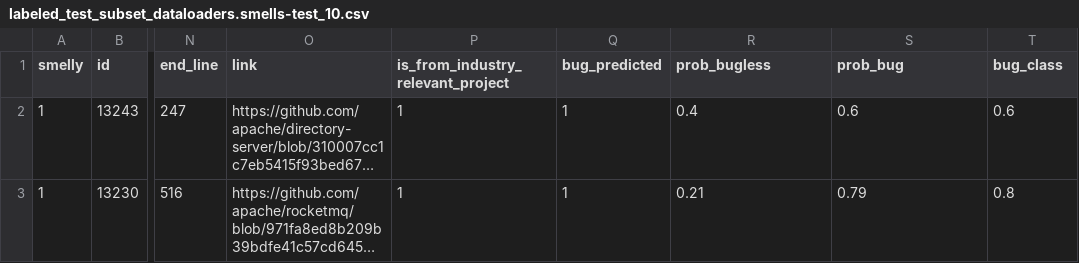
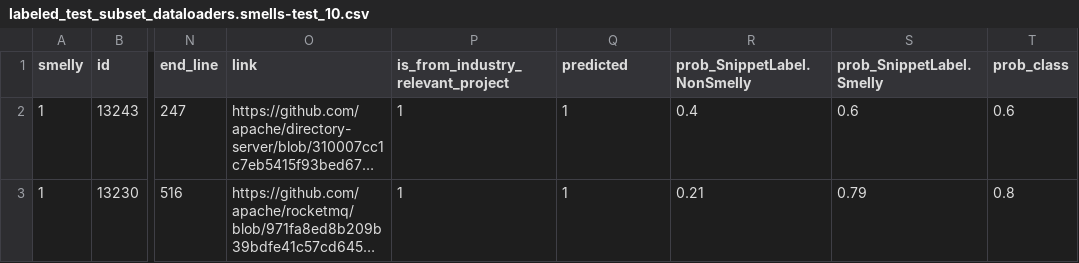
Before and after one commit to giganticode/bohr-runtime, a CSV file: test-b2b/scenario1/generated/smells_10/labeled_test_subset_dataloaders.smells-test_10.csv, drawn as a sheet; only a part is shown, gaps mark what is left out; long unchanged cells end in …; the diff names each change by its address in the sheet, - before the commit and + after, or states it on an @@ line.

Commit message:
fixed labeled datasets columns for all tasks

```diff
--- a/test-b2b/scenario1/generated/smells_10/labeled_test_subset_dataloaders.smells-test_10.csv
+++ b/test-b2b/scenario1/generated/smells_10/labeled_test_subset_dataloaders.smells-test_10.csv
-Q1: bug_predicted
+Q1: predicted
-R1: prob_bugless
+R1: prob_SnippetLabel.NonSmelly
-S1: prob_bug
+S1: prob_SnippetLabel.Smelly
-T1: bug_class
+T1: prob_class
```
Also changed, not shown: test-b2b/scenario1/generated/bugginess-1k/labeled_test_subset_dataloaders.1151-commits.csv, test-b2b/scenario1/generated/bugginess-1k/labeled_test_subset_dataloaders.berger.csv, 4 other files.
